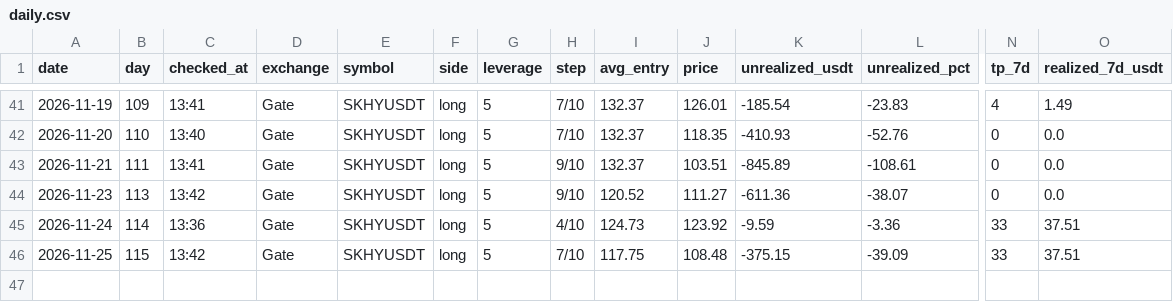
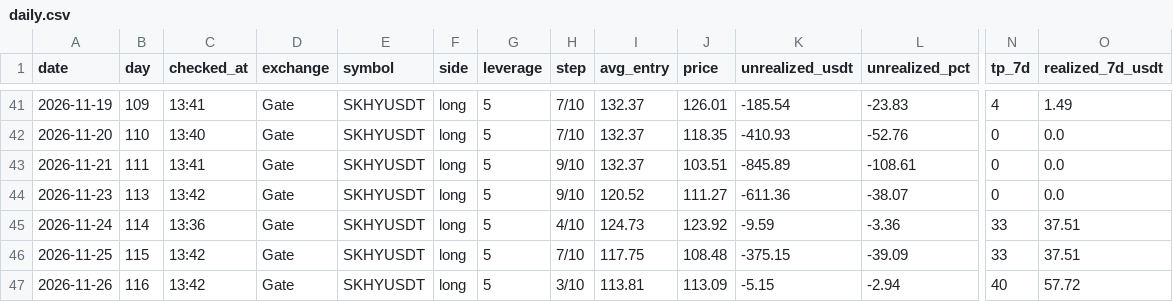
Before and after one commit to BlitzTrading/live-bot-record, a CSV file: data/daily.csv, drawn as a sheet; only a part is shown, gaps mark what is left out; rows hold the shown columns only; the diff names each change by its address in the sheet, - before the commit and + after, or states it on an @@ line.

```diff
--- a/data/daily.csv
+++ b/data/daily.csv
+row 47: 2026-11-26 | 116 | 13:42 | Gate | SKHYUSDT | long | 5 | 3/10 | 113.81 | 113.09 | -5.15 | -2.94 | 40 | 57.72
```
Also changed, not shown: 2 other files.
